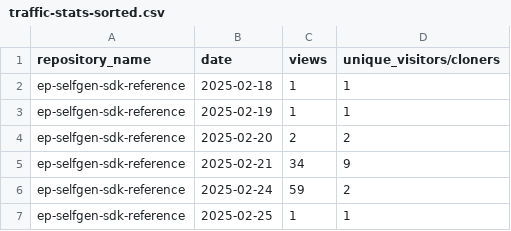
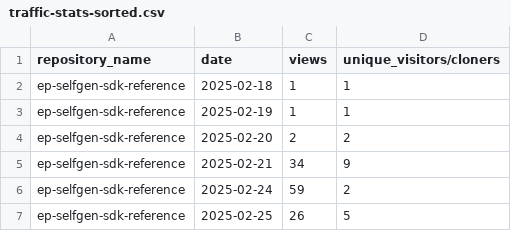
Before and after one commit to jpmorgan-payments/ep-selfgen-sdk-reference, a CSV file: metrics/traffic-stats-sorted.csv, drawn as a sheet.

```diff
--- a/metrics/traffic-stats-sorted.csv
+++ b/metrics/traffic-stats-sorted.csv
@@ -6,2 +6,2 @@ ep-selfgen-sdk-reference,2025-02-21,34,9
 ep-selfgen-sdk-reference,2025-02-24,59,2
-ep-selfgen-sdk-reference,2025-02-25,1,1
+ep-selfgen-sdk-reference,2025-02-25,26,5
```
Also changed, not shown: metrics/traffic-stats.csv, 2 other files.
